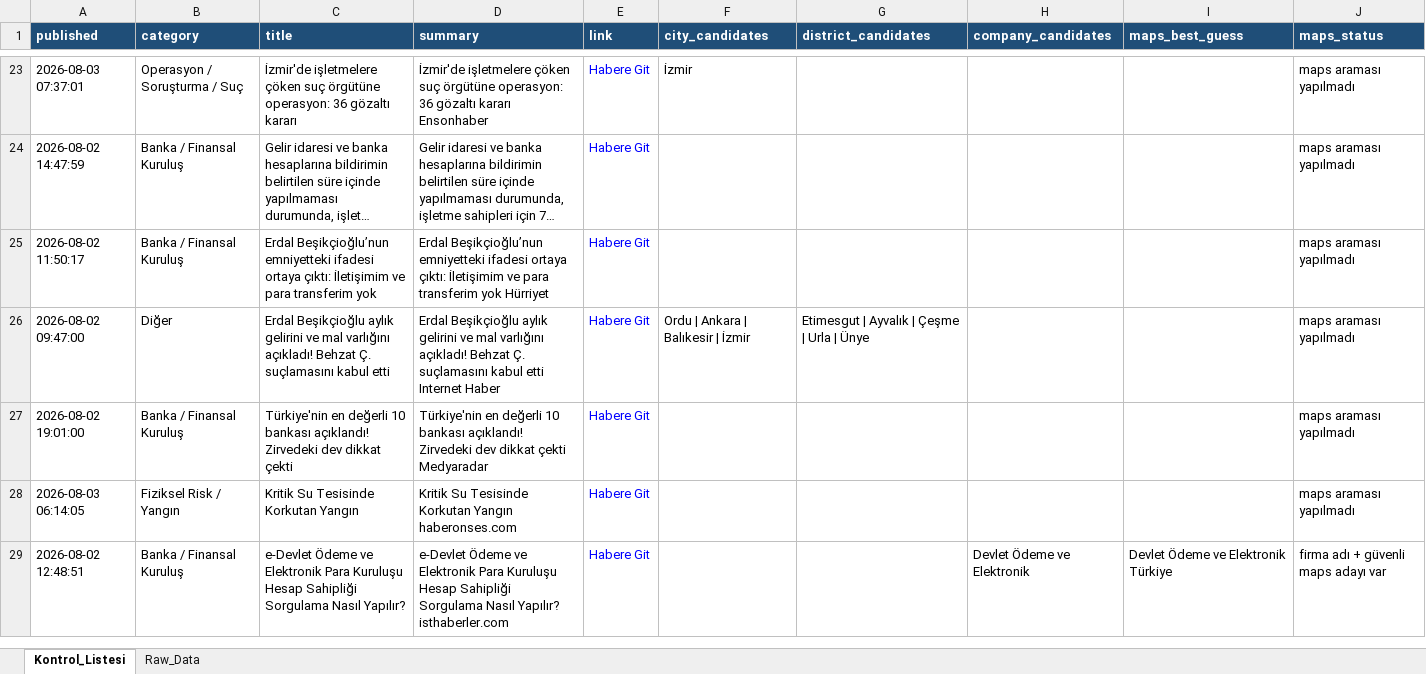
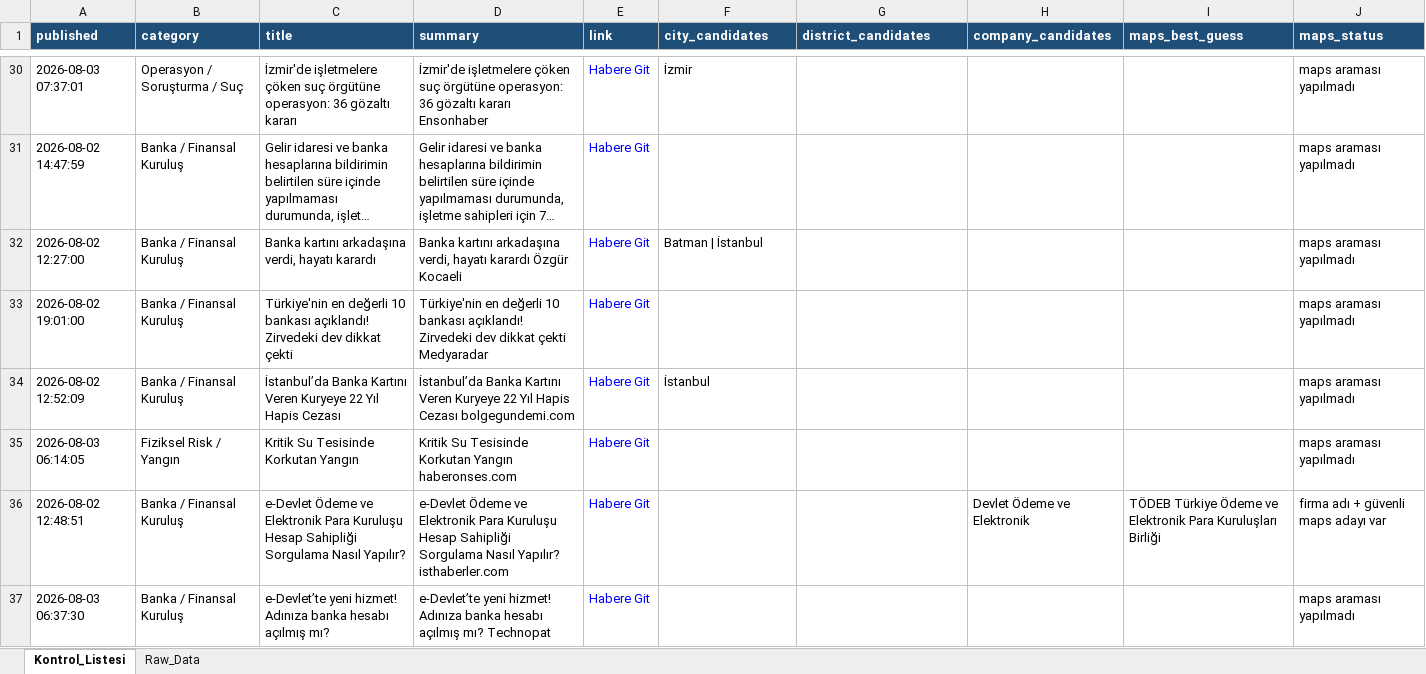
Before and after one commit to 19982109/haber-risk-monitor, an Excel workbook: data/haberler_final.xlsx, sheet Kontrol_Listesi, drawn as a sheet; only a part is shown, gaps mark what is left out; long unchanged cells end in …; values as stored, in another font and other column widths than the file's, no borders; removed rows and columns are numbered as before the commit, all else as after; the diff covers the shown part only; the diff names each change by its address in the sheet, - before the commit and + after, or states it on an @@ line.

```diff
--- a/data/haberler_final.xlsx (sheet Kontrol_Listesi)
+++ b/data/haberler_final.xlsx (sheet Kontrol_Listesi)
-A32 (published): 2026-08-02 11:50:17
+A32 (published): 2026-08-02 12:27:00
-C32 (title): Erdal Beşikçioğlu’nun emniyetteki ifadesi ortaya çıktı: İletişimim ve para transferim yok
+C32 (title): Banka kartını arkadaşına verdi, hayatı karardı
-D32 (summary): Erdal Beşikçioğlu’nun emniyetteki ifadesi ortaya çıktı: İletişimim ve para transferim yok Hürriyet
+D32 (summary): Banka kartını arkadaşına verdi, hayatı karardı Özgür Kocaeli
-F32 (city_candidates): (empty)
+F32 (city_candidates): Batman | İstanbul
-row 26: 2026-08-02 09:47:00 | Diğer | Erdal Beşikçioğlu aylık gelirini ve mal varlığını açıkladı! Behzat Ç. suçlamasını kabul etti | Erdal Beşikçioğlu aylık gelirini ve mal varlığını açıkladı! Behzat Ç. suçlamasını kabul etti Internet Haber | Habere Git | Ordu | Ankara | Balıkesir | İzmir | Etimesgut | Ayvalık | Çeşme | Urla | Ünye |  |  | maps araması yapılmadı
+row 34: 2026-08-02 12:52:09 | Banka / Finansal Kuruluş | İstanbul’da Banka Kartını Veren Kuryeye 22 Yıl Hapis Cezası | İstanbul’da Banka Kartını Veren Kuryeye 22 Yıl Hapis Cezası bolgegundemi.com | Habere Git | İstanbul |  |  |  | maps araması yapılmadı
-I36 (maps_best_guess): Devlet Ödeme ve Elektronik Türkiye
+I36 (maps_best_guess): TÖDEB Türkiye Ödeme ve Elektronik Para Kuruluşları Birliği
+row 37: 2026-08-03 06:37:30 | Banka / Finansal Kuruluş | e-Devlet’te yeni hizmet! Adınıza banka hesabı açılmış mı? | e-Devlet’te yeni hizmet! Adınıza banka hesabı açılmış mı? Technopat | Habere Git |  |  |  |  | maps araması yapılmadı
```
Also changed, not shown: 12 added rows, 5 removed rows, 2 moved rows and 21 edited cells elsewhere in this sheet, sheet Raw_Data, 1 other file.
